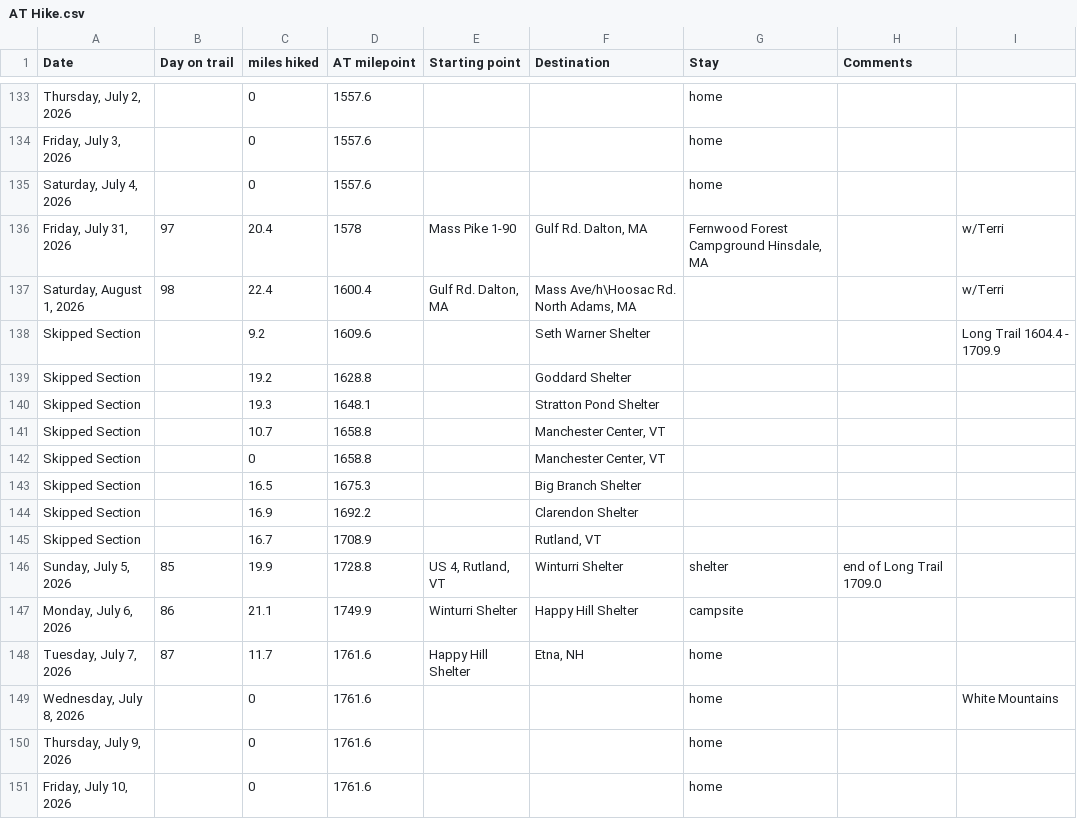
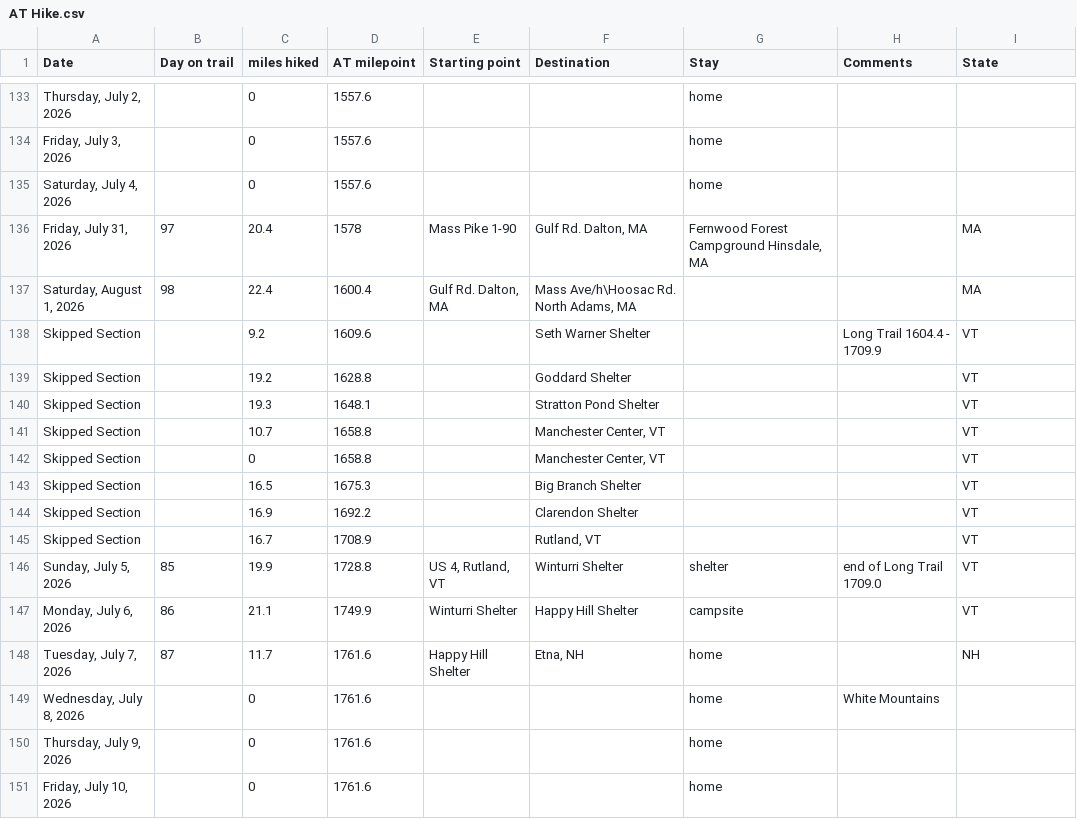
Before and after one commit to tlambert44/at-hike, a CSV file: AT Hike.csv, drawn as a sheet; only a part is shown, gaps mark what is left out; the diff covers the shown part only; the diff names each change by its address in the sheet, - before the commit and + after, or states it on an @@ line.

```diff
--- a/AT Hike.csv
+++ b/AT Hike.csv
-I1: (empty)
+I1: State
-I136:I137 (State): w/Terri
+I136:I137 (State): MA
-H138 (Comments): (empty)
+H138 (Comments): Long Trail 1604.4 - 1709.9
-I138 (State): Long Trail 1604.4 - 1709.9
+I138 (State): VT
-I139:I147 (State): (empty)
+I139:I147 (State): VT
-I148 (State): (empty)
+I148 (State): NH
-H149 (Comments): (empty)
+H149 (Comments): White Mountains
-I149 (State): White Mountains
+I149 (State): (empty)
```
Also changed, not shown: 127 edited cells elsewhere in this file, 2 other files.
